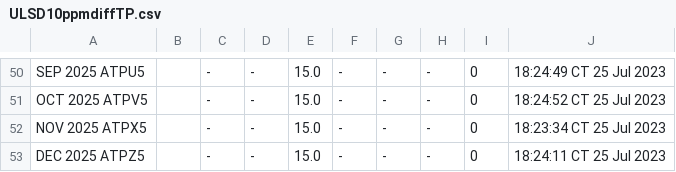
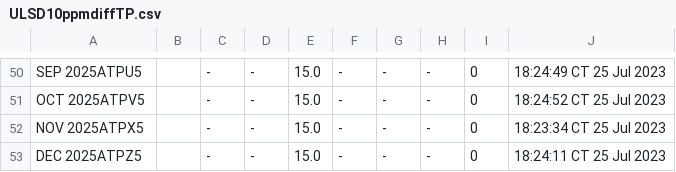
Before and after one commit to GBF-LTD/cmegroup, a CSV file: ULSD10ppmdiffTP.csv, drawn as a sheet; only a part is shown, gaps mark what is left out; the diff covers the shown part only; the diff names each change by its address in the sheet, - before the commit and + after, or states it on an @@ line.

```diff
--- a/ULSD10ppmdiffTP.csv
+++ b/ULSD10ppmdiffTP.csv
-A50: SEP 2025 ATPU5
+A50: SEP 2025ATPU5
-A51: OCT 2025 ATPV5
+A51: OCT 2025ATPV5
-A52: NOV 2025 ATPX5
+A52: NOV 2025ATPX5
-A53: DEC 2025 ATPZ5
+A53: DEC 2025ATPZ5
```
Also changed, not shown: 40 edited cells elsewhere in this file.
